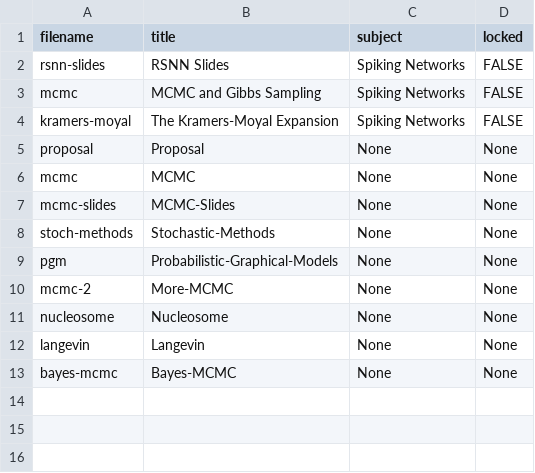
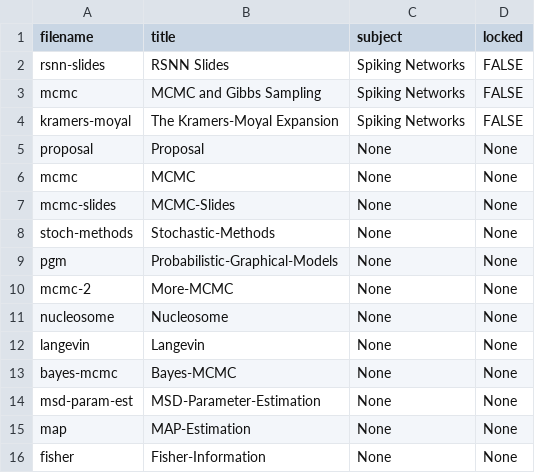
Before and after one commit to cwseitz/cwseitz.github.io-docs, a CSV file: docs/sm/docs.csv, drawn as a sheet.

```diff
--- a/docs/sm/docs.csv
+++ b/docs/sm/docs.csv
@@ -13 +13,4 @@ langevin, Langevin, None, None
 bayes-mcmc, Bayes-MCMC, None, None
+msd-param-est, MSD-Parameter-Estimation, None, None
+map, MAP-Estimation, None, None
+fisher, Fisher-Information, None, None
```
Also changed, not shown: 20 other files.
